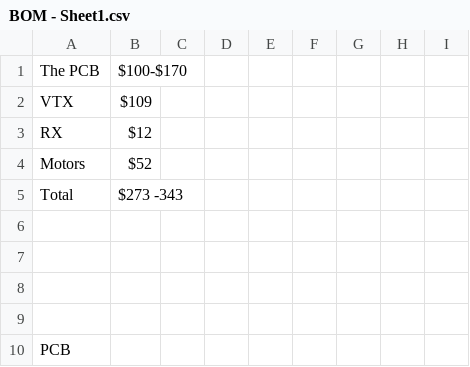
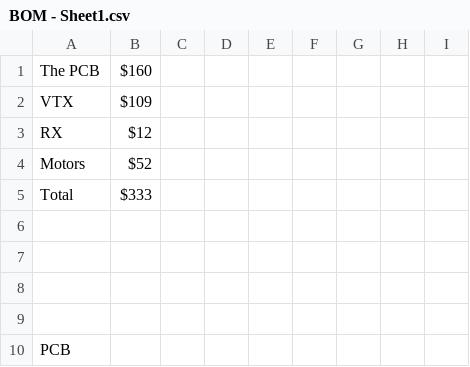
Before and after one commit to JeffreyWangDev/mini-fc, a CSV file: BOM - Sheet1.csv, drawn as a sheet; only a part is shown.

Commit message:
Update BOM - Sheet1.csv

```diff
--- a/BOM - Sheet1.csv
+++ b/BOM - Sheet1.csv
@@ -1,2 +1,2 @@
-The PCB,$100-$170,,,,,,,
+The PCB,$160,,,,,,,
 VTX,$109,,,,,,,
@@ -4,3 +4,3 @@ RX,$12,,,,,,,
 Motors,$52,,,,,,,
-Total,$273 -343,,,,,,,
+Total,$333,,,,,,,
 ,,,,,,,,
```
